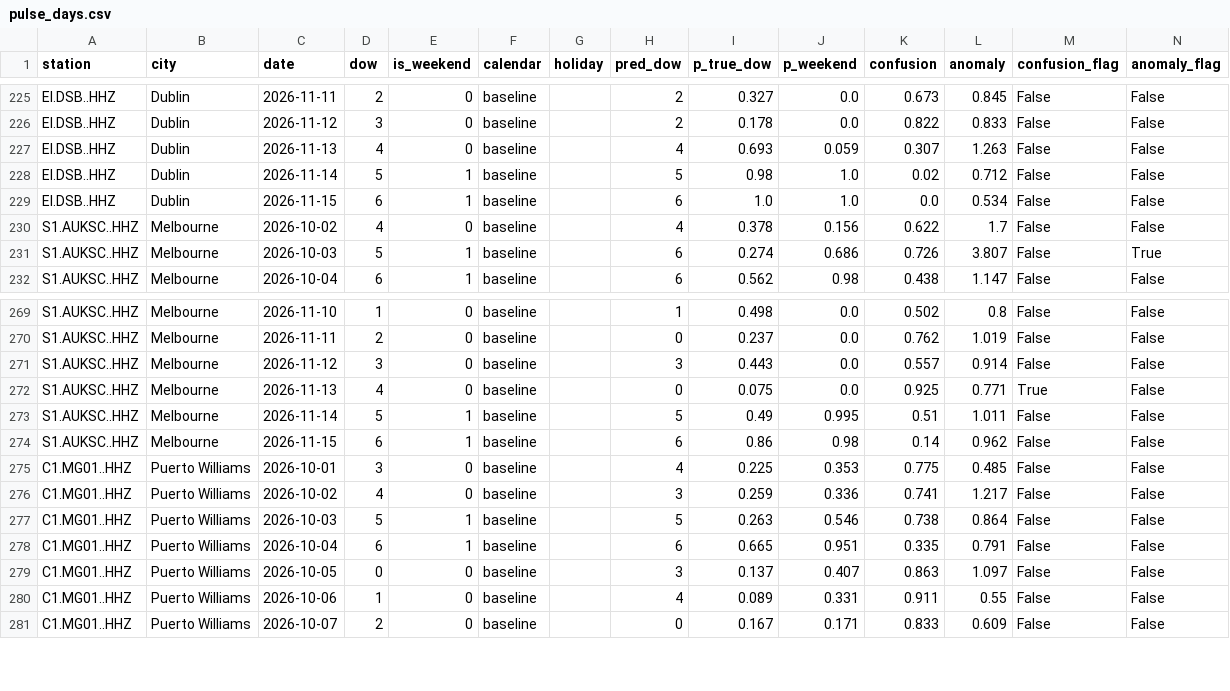
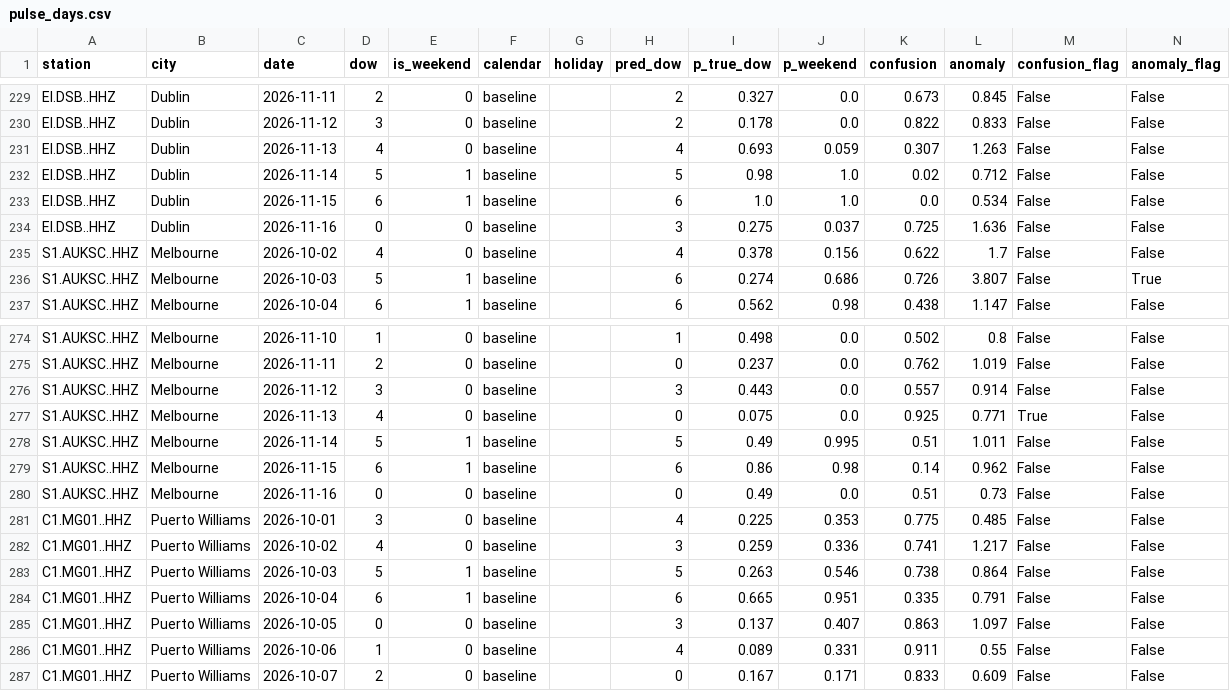
Before and after one commit to aaaditt/groundtruth, a CSV file: site/data/pulse_days.csv, drawn as a sheet; only a part is shown, gaps mark what is left out; the diff covers the shown part only.

```diff
--- a/site/data/pulse_days.csv
+++ b/site/data/pulse_days.csv
@@ -229,2 +233,3 @@ EI.DSB..HHZ,Dublin,2026-11-14,5,1,baseline,,5,0.98,1.0,0.02,0.712,False,False
 EI.DSB..HHZ,Dublin,2026-11-15,6,1,baseline,,6,1.0,1.0,0.0,0.534,False,False
+EI.DSB..HHZ,Dublin,2026-11-16,0,0,baseline,,3,0.275,0.037,0.725,1.636,False,False
 S1.AUKSC..HHZ,Melbourne,2026-10-02,4,0,baseline,,4,0.378,0.156,0.622,1.7,False,False
@@ -274,2 +279,3 @@ S1.AUKSC..HHZ,Melbourne,2026-11-14,5,1,baseline,,5,0.49,0.995,0.51,1.011,False,F
 S1.AUKSC..HHZ,Melbourne,2026-11-15,6,1,baseline,,6,0.86,0.98,0.14,0.962,False,False
+S1.AUKSC..HHZ,Melbourne,2026-11-16,0,0,baseline,,0,0.49,0.0,0.51,0.73,False,False
 C1.MG01..HHZ,Puerto Williams,2026-10-01,3,0,baseline,,4,0.225,0.353,0.775,0.485,False,False
```
Also changed, not shown: 5 added rows and 4 edited cells elsewhere in this file, 1 other file.
